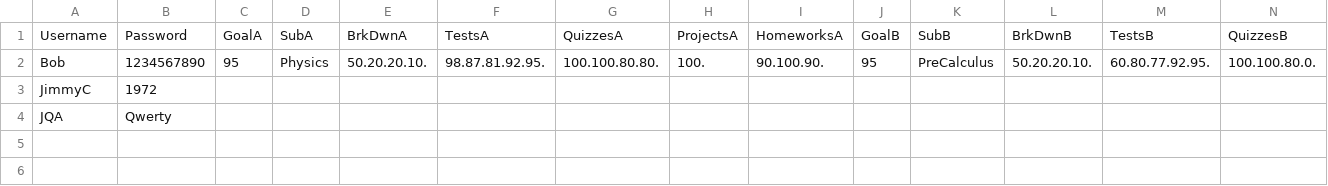
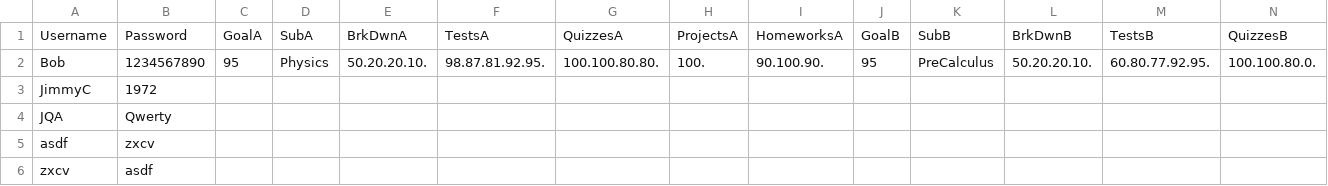
Before and after one commit to stoprover/FinalProject, a CSV file: Example.csv, drawn as a sheet; only a part is shown; rows hold the shown columns only; the diff names each change by its address in the sheet, - before the commit and + after, or states it on an @@ line.

```diff
--- a/Example.csv
+++ b/Example.csv
+row 5: asdf | zxcv
+row 6: zxcv | asdf
```
Also changed, not shown: 2 other files.
